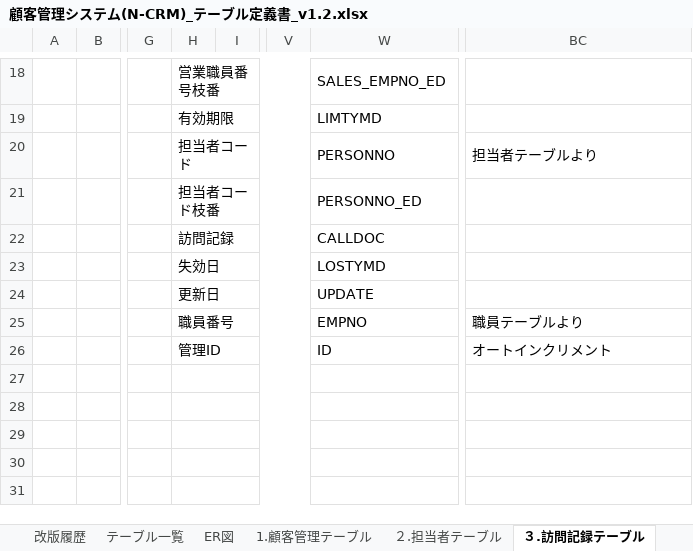
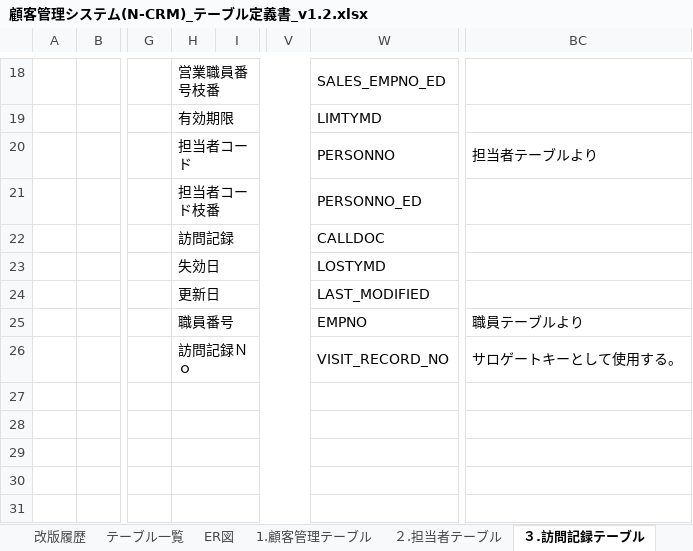
Before and after one commit to jshioya0506/CRMWebApp, an Excel workbook: doc/db/顧客管理システム(N-CRM)_テーブル定義書_v1.2.xlsx, sheet ３.訪問記録テーブル, drawn as a sheet; only a part is shown, gaps mark what is left out; values as stored, in another font and other column widths than the file's, no cell formats; charts and pictures not drawn; the diff names each change by its address in the sheet, - before the commit and + after, or states it on an @@ line.

```diff
--- a/doc/db/顧客管理システム(N-CRM)_テーブル定義書_v1.2.xlsx (sheet ３.訪問記録テーブル)
+++ b/doc/db/顧客管理システム(N-CRM)_テーブル定義書_v1.2.xlsx (sheet ３.訪問記録テーブル)
-W24: UPDATE
+W24: LAST_MODIFIED
-H26: 管理ID
+H26: 訪問記録Ｎｏ
-W26: ID
+W26: VISIT_RECORD_NO
-BC26: オートインクリメント
+BC26: サロゲートキーとして使用する。
```
Also changed, not shown: sheet ４.案件情報テーブル, sheet ９.部署テーブル, sheet ８.職員テーブル, sheet ２.担当者テーブル, sheet ５.エリアテーブル, sheet ７.共通名称テーブル, 2 more sheets, cell formats, charts or pictures, 24 other files.
